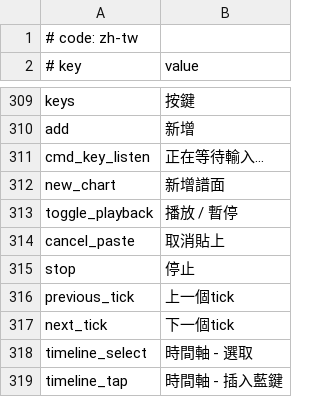
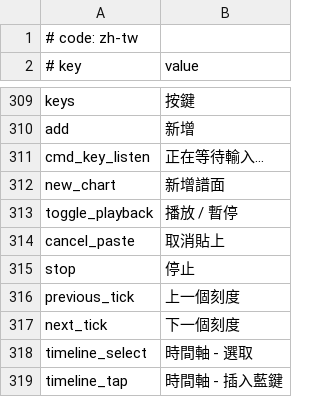
Before and after one commit to UntitledCharts/MikuMikuWorld4UC, a CSV file: MikuMikuWorld/res/i18n/zh-tw.csv, drawn as a sheet; only a part is shown, gaps mark what is left out.

```diff
--- a/MikuMikuWorld/res/i18n/zh-tw.csv
+++ b/MikuMikuWorld/res/i18n/zh-tw.csv
@@ -315,4 +315,4 @@ cancel_paste,取消貼上
 stop,停止
-previous_tick,上一個tick
-next_tick,下一個tick
+previous_tick,上一個刻度
+next_tick,下一個刻度
 timeline_select,時間軸 - 選取
```
